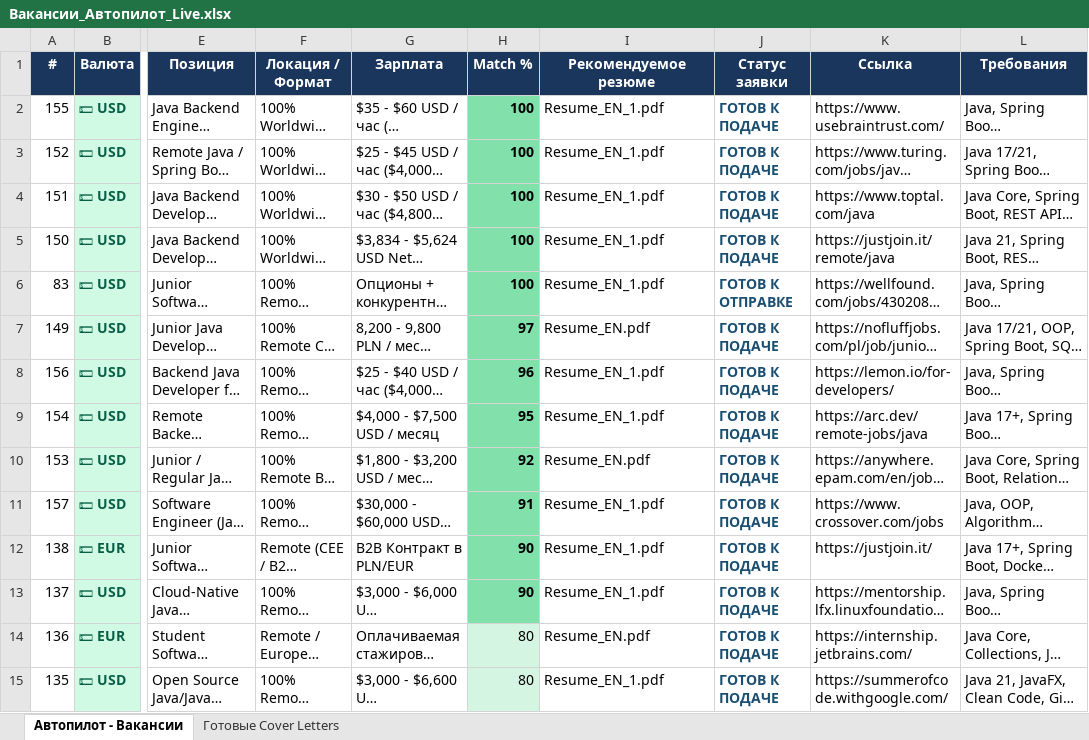
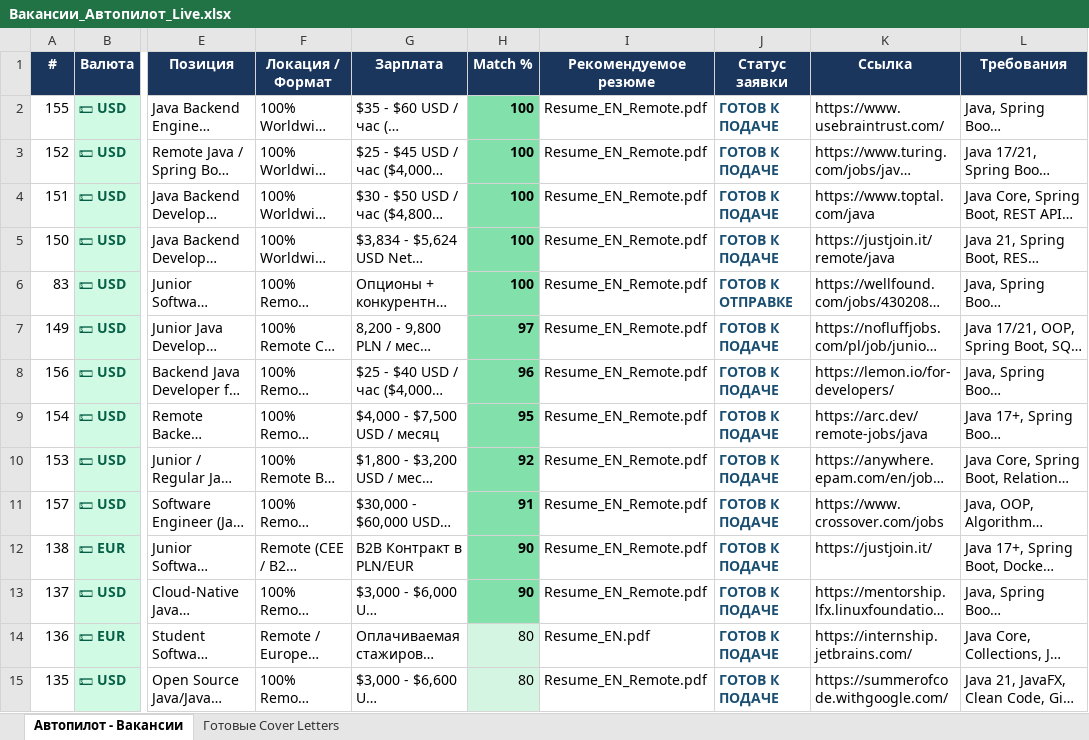
Before and after one commit to CHIKOJgg/job-hunter-autopilot, an Excel workbook: Вакансии_Автопилот_Live.xlsx, sheet Автопилот - Вакансии, drawn as a sheet; only a part is shown, gaps mark what is left out; long unchanged cells end in …; values as stored, in another font and other column widths than the file's, no borders; the diff covers the shown part only; the diff names each change by its address in the sheet, - before the commit and + after, or states it on an @@ line.

Commit message:
feat: add flagship currency remote resumes (EN/RU) with Klawa V2 microservices architecture and update all resume versions

```diff
--- a/Вакансии_Автопилот_Live.xlsx (sheet Автопилот - Вакансии)
+++ b/Вакансии_Автопилот_Live.xlsx (sheet Автопилот - Вакансии)
-I2:I6 (Рекомендуемое резюме): Resume_EN_1.pdf
+I2:I6 (Рекомендуемое резюме): Resume_EN_Remote.pdf
-I7 (Рекомендуемое резюме): Resume_EN.pdf
+I7 (Рекомендуемое резюме): Resume_EN_Remote.pdf
-I8:I9 (Рекомендуемое резюме): Resume_EN_1.pdf
+I8:I9 (Рекомендуемое резюме): Resume_EN_Remote.pdf
-I10 (Рекомендуемое резюме): Resume_EN.pdf
+I10 (Рекомендуемое резюме): Resume_EN_Remote.pdf
-I11:I13 (Рекомендуемое резюме): Resume_EN_1.pdf
+I11:I13 (Рекомендуемое резюме): Resume_EN_Remote.pdf
-I15 (Рекомендуемое резюме): Resume_EN_1.pdf
+I15 (Рекомендуемое резюме): Resume_EN_Remote.pdf
```
Also changed, not shown: 14 edited cells elsewhere in this sheet, 15 other files.
